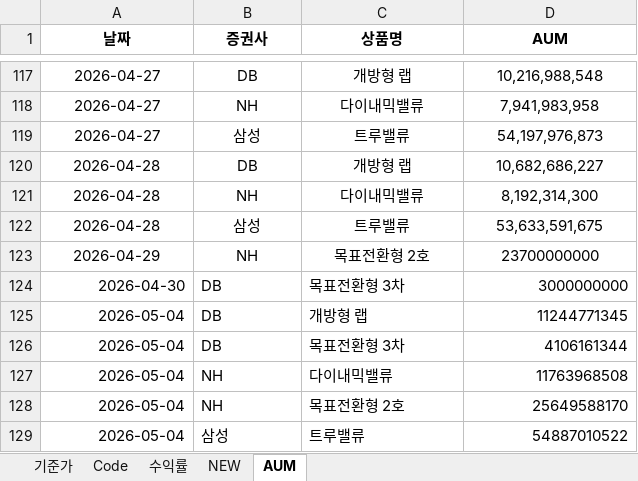
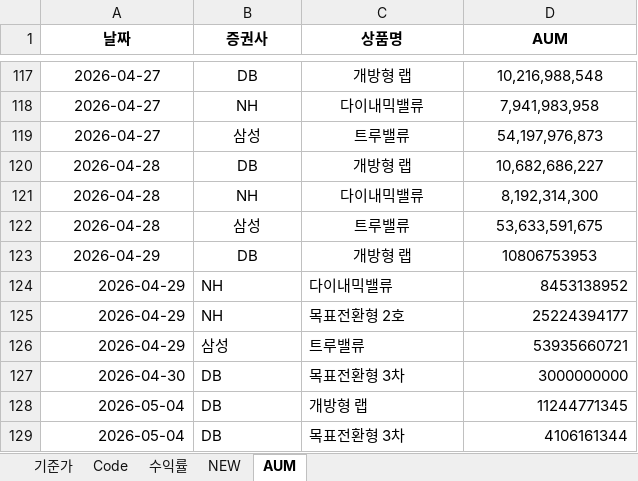
Before and after one commit to sisyphe10/Antigravity_Market_Dashboard, an Excel workbook: Wrap_NAV.xlsx, sheet AUM, drawn as a sheet; only a part is shown, gaps mark what is left out; the shorter side is filled out with more unchanged rows; values as stored, in another font and other column widths than the file's, no borders; addresses are those after the commit; the diff names each change by its address in the sheet, - before the commit and + after, or states it on an @@ line.

Commit message:
update: Wrap_NAV.xlsx (2026-05-11 09:27)

```diff
--- a/Wrap_NAV.xlsx (sheet AUM)
+++ b/Wrap_NAV.xlsx (sheet AUM)
+row 123: 2026-04-29 | DB | 개방형 랩 | 10806753953
+row 124: 2026-04-29 | NH | 다이내믹밸류 | 8453138952
-A125 alignment: center
+A125 alignment: right
-B125:C125 alignment: center
+B125:C125 alignment: left
-D125 (AUM): 23700000000
+D125 (AUM): 25224394177
-D125 alignment: center
+D125 alignment: right
+row 126: 2026-04-29 | 삼성 | 트루밸류 | 53935660721
```
